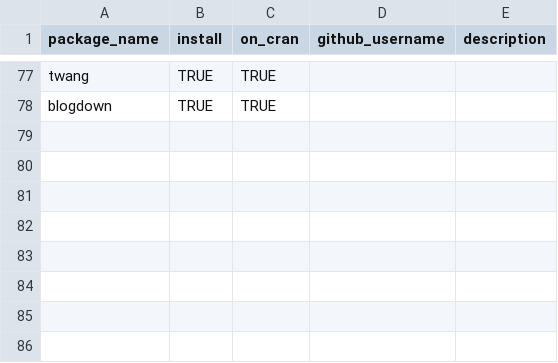
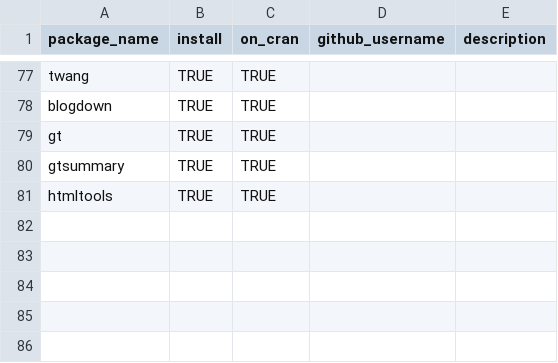
Before and after one commit to GovAlta/quick-start-template, a CSV file: utility/package-dependency-list.csv, drawn as a sheet; only a part is shown, gaps mark what is left out; the shorter side is filled out with more unchanged rows; the diff names each change by its address in the sheet, - before the commit and + after, or states it on an @@ line.

Commit message:
more packages

```diff
--- a/utility/package-dependency-list.csv
+++ b/utility/package-dependency-list.csv
+row 79: gt | TRUE | TRUE
+row 80: gtsummary | TRUE | TRUE
+row 81: htmltools | TRUE | TRUE
```
